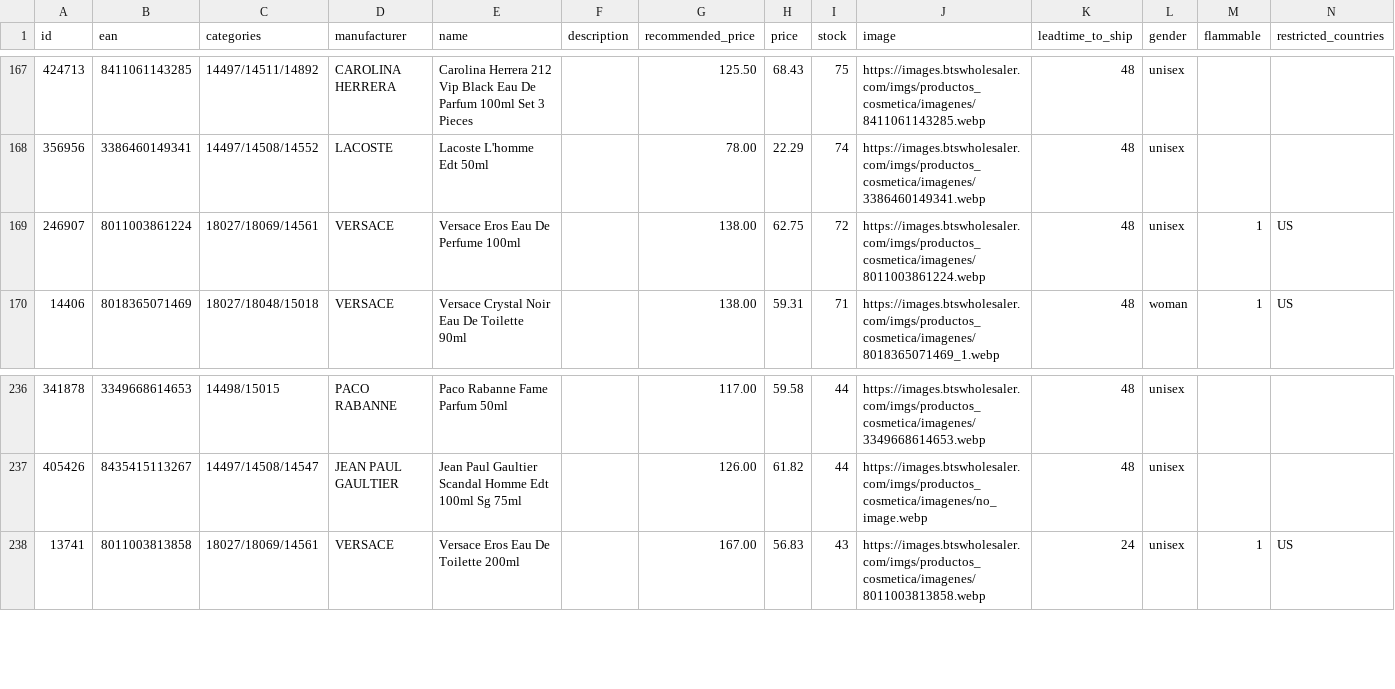
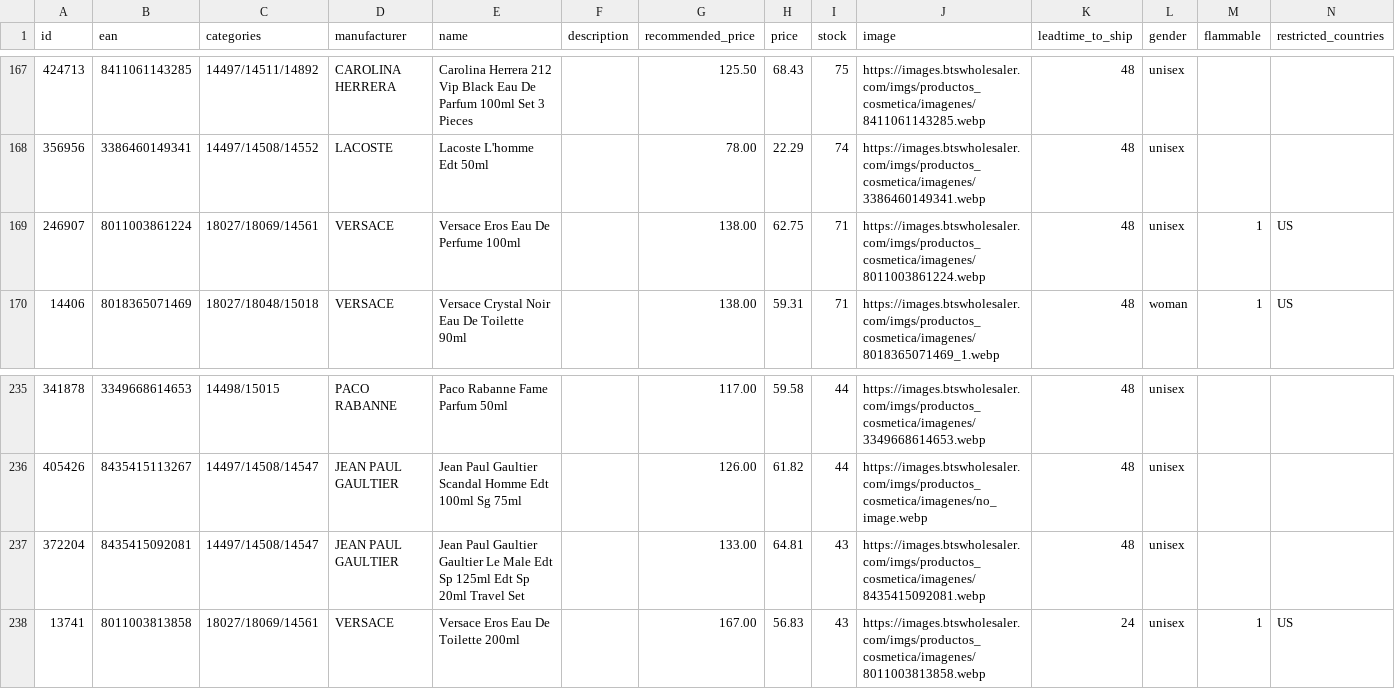
Before and after one commit to nordicfinds/bts-filter, a CSV file: bts_filtered.csv, drawn as a sheet; only a part is shown, gaps mark what is left out; the diff covers the shown part only.

```diff
--- a/bts_filtered.csv
+++ b/bts_filtered.csv
@@ -168,3 +168,3 @@ id;ean;categories;manufacturer;name;description;recommended_price;price;stock;im
 356956;3386460149341;14497/14508/14552;LACOSTE;Lacoste L'homme Edt 50ml;;78.00;22.29;74;https://images.btswholesaler.com/imgs/productos_cosmetica/imagenes/3386460149341.webp;48;unisex;;
-246907;8011003861224;18027/18069/14561;VERSACE;Versace Eros Eau De Perfume 100ml;;138.00;62.75;72;https://images.btswholesaler.com/imgs/productos_cosmetica/imagenes/8011003861224.webp;48;unisex;1;US
+246907;8011003861224;18027/18069/14561;VERSACE;Versace Eros Eau De Perfume 100ml;;138.00;62.75;71;https://images.btswholesaler.com/imgs/productos_cosmetica/imagenes/8011003861224.webp;48;unisex;1;US
 14406;8018365071469;18027/18048/15018;VERSACE;Versace Crystal Noir Eau De Toilette 90ml;;138.00;59.31;71;https://images.btswholesaler.com/imgs/productos_cosmetica/imagenes/8018365071469_1.webp;48;woman;1;US
@@ -237,2 +236,3 @@ id;ean;categories;manufacturer;name;description;recommended_price;price;stock;im
 405426;8435415113267;14497/14508/14547;JEAN PAUL GAULTIER;Jean Paul Gaultier Scandal Homme Edt 100ml Sg 75ml;;126.00;61.82;44;https://images.btswholesaler.com/imgs/productos_cosmetica/imagenes/no_image.webp;48;unisex;;
+372204;8435415092081;14497/14508/14547;JEAN PAUL GAULTIER;Jean Paul Gaultier Gaultier Le Male Edt Sp 125ml Edt Sp 20ml Travel Set;;133.00;64.81;43;https://images.btswholesaler.com/imgs/productos_cosmetica/imagenes/8435415092081.webp;48;unisex;;
 13741;8011003813858;18027/18069/14561;VERSACE;Versace Eros Eau De Toilette 200ml;;167.00;56.83;43;https://images.btswholesaler.com/imgs/productos_cosmetica/imagenes/8011003813858.webp;24;unisex;1;US
```
Also changed, not shown: 3 added rows and 4 removed rows elsewhere in this file.
